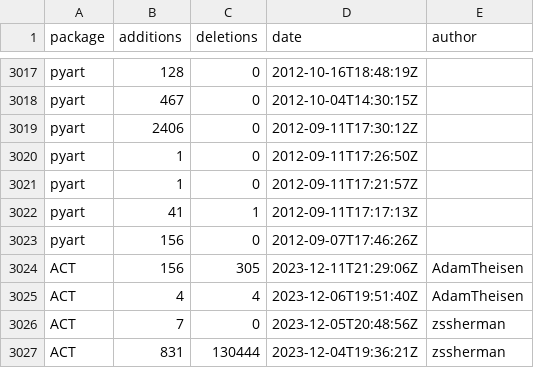
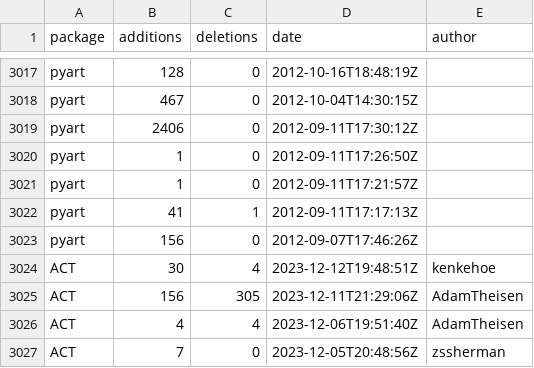
Before and after one commit to mgrover1/test-metrics, a CSV file: data/github_commits.csv, drawn as a sheet; only a part is shown, gaps mark what is left out; the shorter side is filled out with more unchanged rows; the diff names each change by its address in the sheet, - before the commit and + after, or states it on an @@ line.

```diff
--- a/data/github_commits.csv
+++ b/data/github_commits.csv
+row 3024: ACT | 30 | 4 | 2023-12-12T19:48:51Z | kenkehoe
```
Also changed, not shown: data/conda_stats.csv, data/github_issues.csv, 11 other files.
